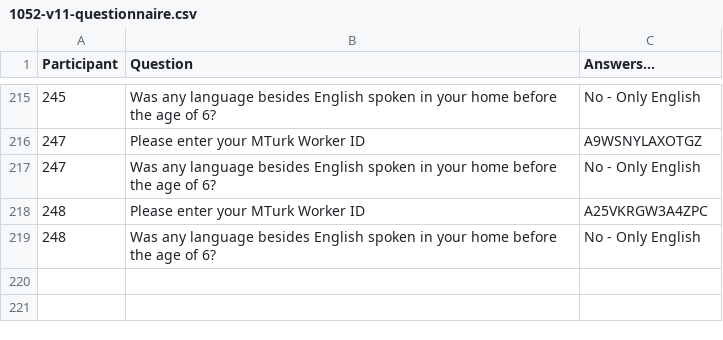
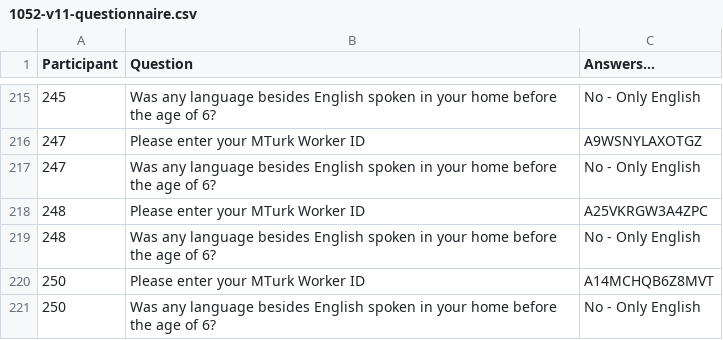
Before and after one commit to josiahpjking/shire_ppls, a CSV file: qu_data/1052-v11-questionnaire.csv, drawn as a sheet; only a part is shown, gaps mark what is left out.

```diff
--- a/qu_data/1052-v11-questionnaire.csv
+++ b/qu_data/1052-v11-questionnaire.csv
@@ -219 +219,3 @@ Participant,Question,Answers...
 248,Was any language besides English spoken in your home before the age of 6?,No - Only English
+250,Please enter your MTurk Worker ID,A14MCHQB6Z8MVT
+250,Was any language besides English spoken in your home before the age of 6?,No - Only English
```
Also changed, not shown: mturkers.csv, 2 other files.
